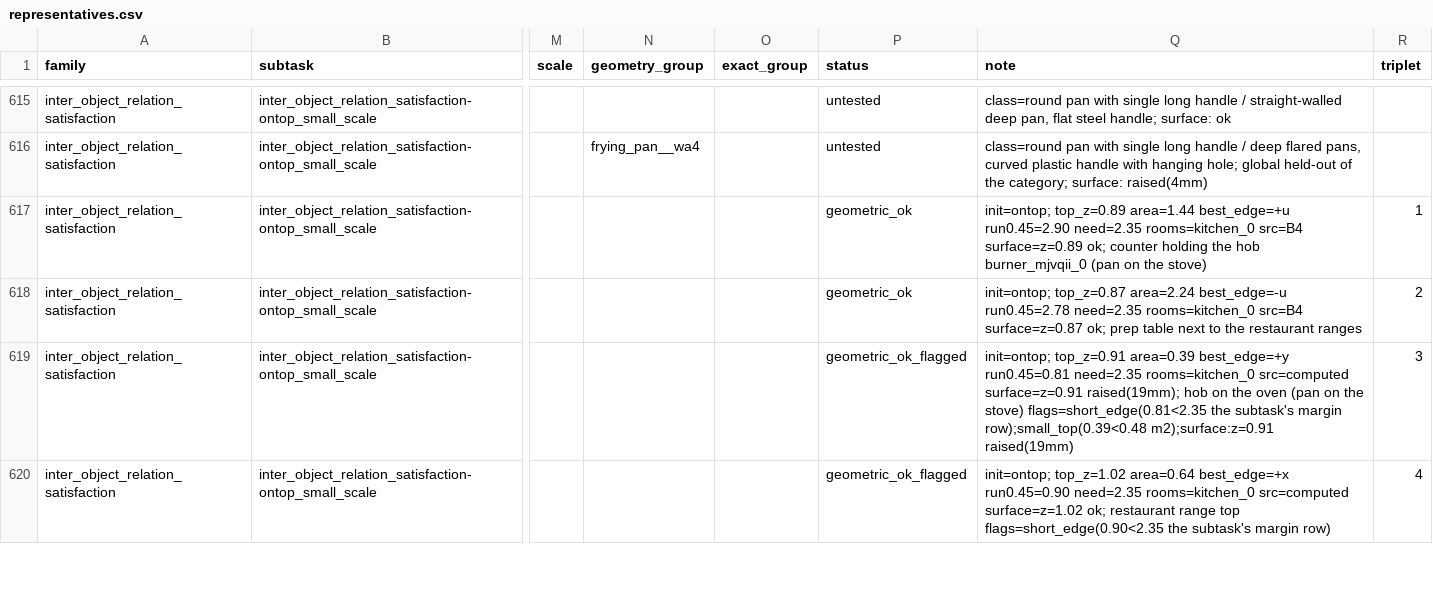
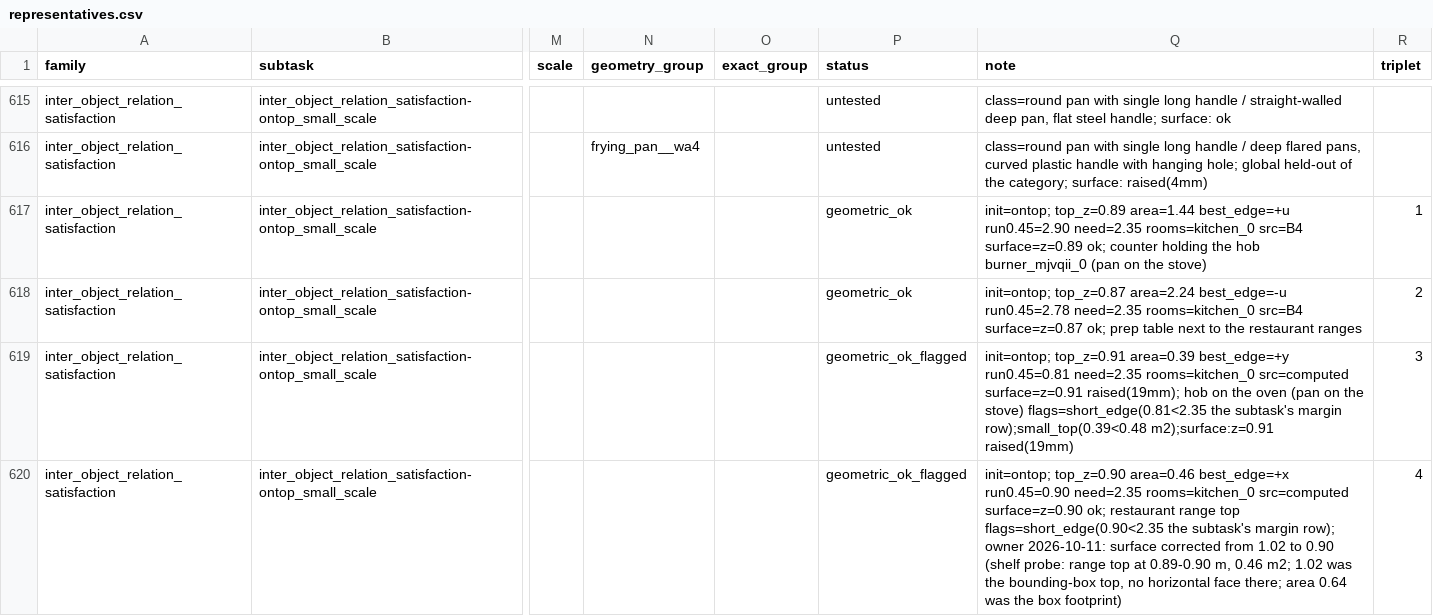
Before and after one commit to kmy17518/iSpatialGym, a CSV file: ispatialgym/assets/icl/roles/representatives.csv, drawn as a sheet; only a part is shown, gaps mark what is left out; the diff covers the shown part only; the diff names each change by its address in the sheet, - before the commit and + after, or states it on an @@ line.

Commit message:
sheet: sync representatives.csv with the live new_representatives.csv (12:01) for the 55 clean prep, carton joints kept
Owner 2026-10-11 ~17:05 (sync before the 55's re-ground): byte copy of the live sheet, then the two carton/cdmmwy #02
joint=j_right_lid edits of f80b39ce re-applied (the live sheet lacks them); CRLF and quoting kept; camera relocalization /
object scaling / mental rotation rows unchanged. For the 55: touching#03 target key hardback__acbrnv__bu + three
inside-bookcase shelf candidates (bookcase_opryhp_0 0.37, bookcase_otwukr_1 0.39 / 0.72; 8 candidates in all);
under_small#03 plate key plate__qtfzeq__st at scale [1, 1, 3] (its grasps and bands were made at that scale);
disembedding#01 key jigsaw_puzzle_piece__isgefa__t; ontop_small#02 / inside#04 stove and grill top_z corrected (0.90 / 0.88;
both stay on their top surface). Large-scale rows (not in the 55) follow the live sheet too.

```diff
--- a/ispatialgym/assets/icl/roles/representatives.csv
+++ b/ispatialgym/assets/icl/roles/representatives.csv
-Q620 (note): init=ontop; top_z=1.02 area=0.64 best_edge=+x run0.45=0.90 need=2.35 rooms=kitchen_0 src=computed surface=z=1.02 ok; restaurant range top flags=short_edge(0.90<2.35 the subtask's margin row)
+Q620 (note): init=ontop; top_z=0.90 area=0.46 best_edge=+x run0.45=0.90 need=2.35 rooms=kitchen_0 src=computed surface=z=0.90 ok; restaurant range top flags=short_edge(0.90<2.35 the subtask's margin row); owner 2026-10-11: surface corrected from 1.02 to 0.90 (shelf probe: range top at 0.89-0.90 m, 0.46 m2; 1.02 was the bounding-box top, no horizontal face there; area 0.64 was the box footprint)
```
Also changed, not shown: 3 added rows and 22 edited cells elsewhere in this file.
